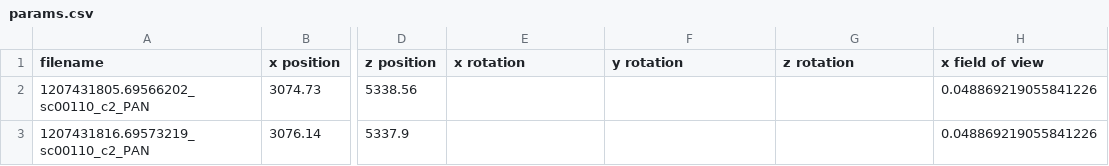
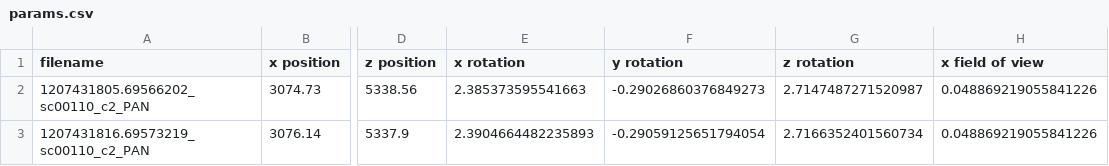
Before and after one commit to ellemiekevankints/Satellite-Image-Downloader, a CSV file: OutputCSV/params.csv, drawn as a sheet; only a part is shown, gaps mark what is left out; the diff names each change by its address in the sheet, - before the commit and + after, or states it on an @@ line.

```diff
--- a/OutputCSV/params.csv
+++ b/OutputCSV/params.csv
-E2 (x rotation): (empty)
+E2 (x rotation): 2.385373595541663
-F2 (y rotation): (empty)
+F2 (y rotation): -0.29026860376849273
-G2 (z rotation): (empty)
+G2 (z rotation): 2.7147487271520987
-E3 (x rotation): (empty)
+E3 (x rotation): 2.3904664482235893
-F3 (y rotation): (empty)
+F3 (y rotation): -0.29059125651794054
-G3 (z rotation): (empty)
+G3 (z rotation): 2.7166352401560734
```
Also changed, not shown: 1 other file.
